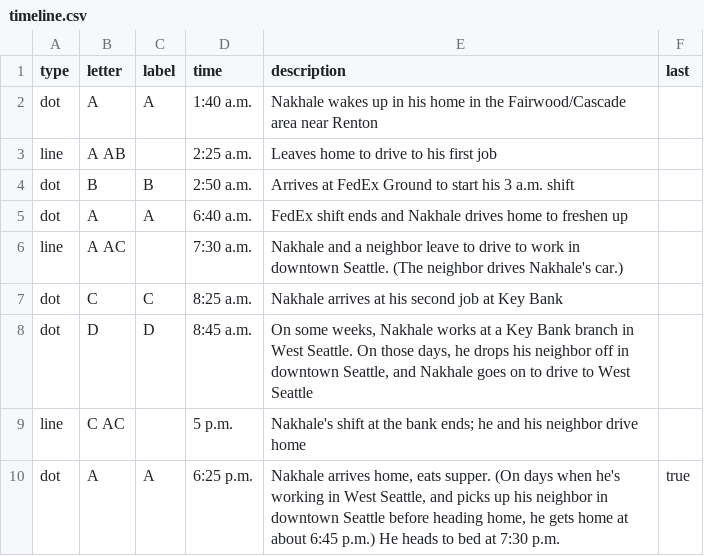
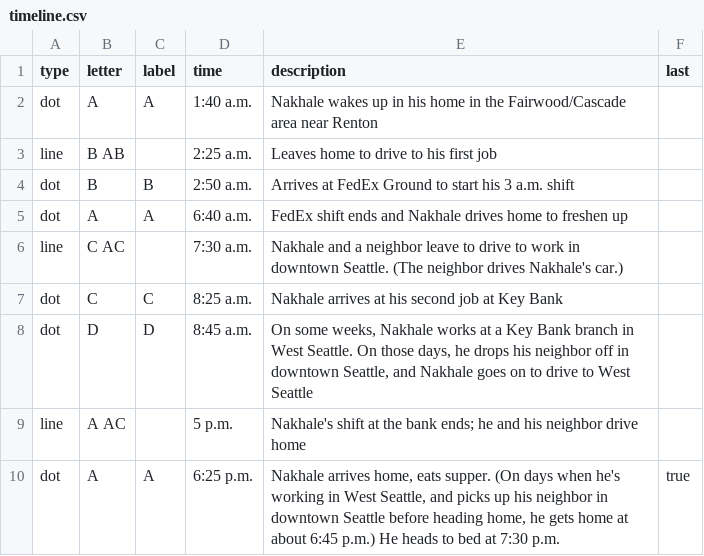
Before and after one commit to seattletimes/sn-commute-map, a CSV file: data/timeline.csv, drawn as a sheet.

```diff
--- a/data/timeline.csv
+++ b/data/timeline.csv
@@ -2,9 +2,9 @@ type,letter,label,time,description,last
 dot,A,A,1:40 a.m.,Nakhale wakes up in his home in the Fairwood/Cascade area near Renton
-line,A AB,,2:25 a.m.,Leaves home to drive to his first job
+line,B AB,,2:25 a.m.,Leaves home to drive to his first job
 dot,B,B,2:50 a.m.,Arrives at FedEx Ground to start his 3 a.m. shift
 dot,A,A,6:40 a.m.,FedEx shift ends and Nakhale drives home to freshen up
-line,A AC,,7:30 a.m.,Nakhale and a neighbor leave to drive to work in downtown Seattle. (The neighbor drives Nakhale's car.)
+line,C AC,,7:30 a.m.,Nakhale and a neighbor leave to drive to work in downtown Seattle. (The neighbor drives Nakhale's car.)
 dot,C,C,8:25 a.m.,Nakhale arrives at his second job at Key Bank
 dot,D,D,8:45 a.m.,"On some weeks, Nakhale works at a Key Bank branch in West Seattle. On those days, he drops his neighbor off in downtown Seattle, and Nakhale goes on to drive to West Seattle"
-line,C AC,,5 p.m.,Nakhale's shift at the bank ends; he and his neighbor drive home
+line,A AC,,5 p.m.,Nakhale's shift at the bank ends; he and his neighbor drive home
 dot,A,A,6:25 p.m.,"Nakhale arrives home, eats supper. (On days when he's working in West Seattle, and picks up his neighbor in downtown Seattle before heading home, he gets home at about 6:45 p.m.) He heads to bed at 7:30 p.m.",true
```
Also changed, not shown: 3 other files.
